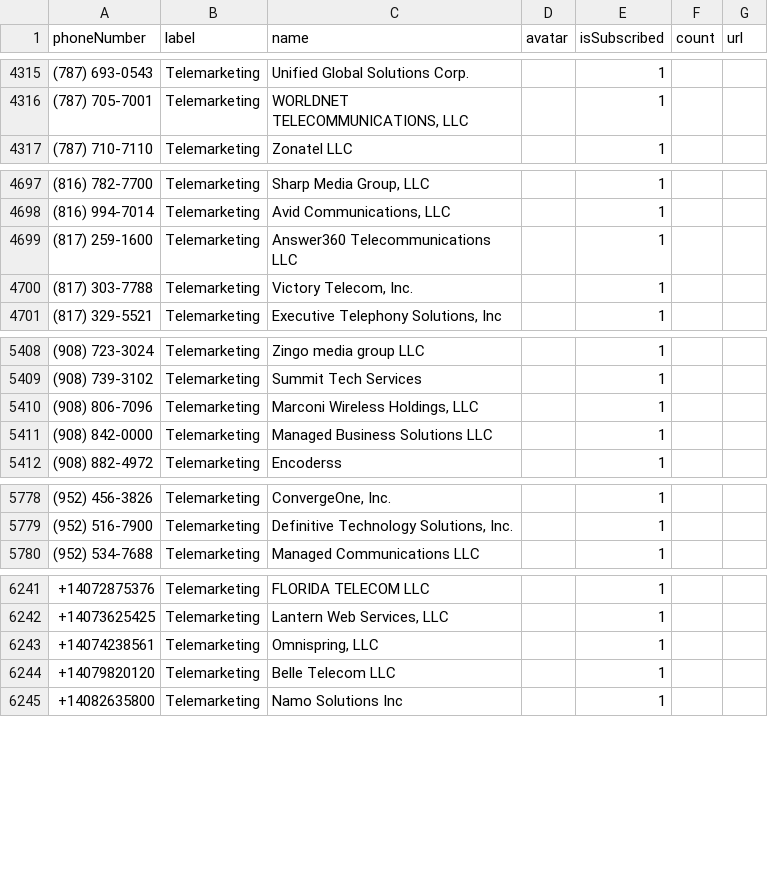
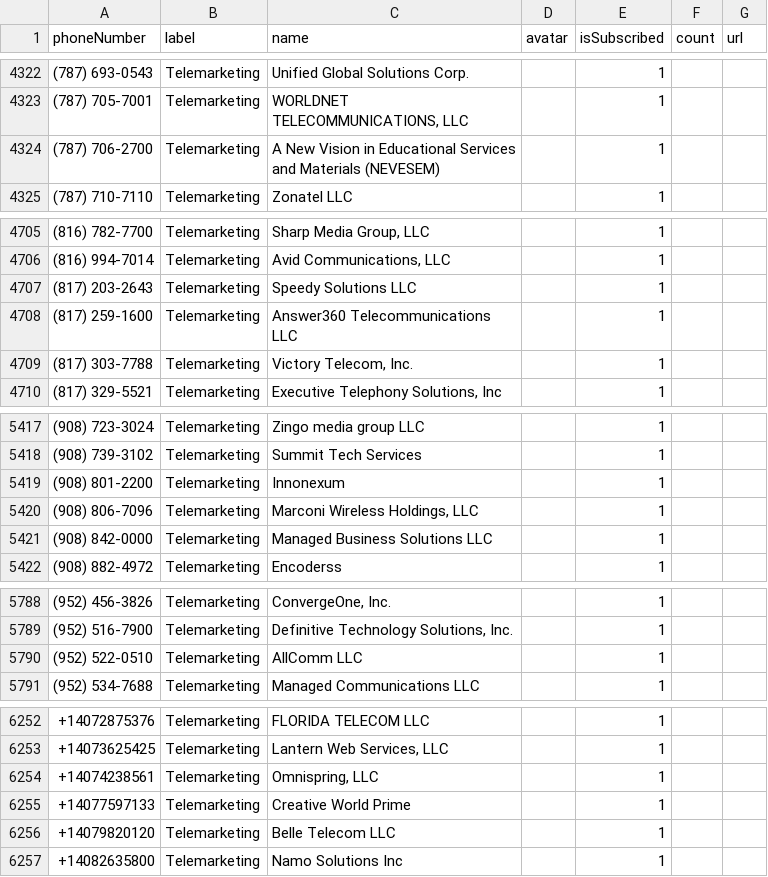
Before and after one commit to haygcao/vccard, a CSV file: FCC_data.csv, drawn as a sheet; only a part is shown, gaps mark what is left out; the diff covers the shown part only; the diff names each change by its address in the sheet, - before the commit and + after, or states it on an @@ line.

```diff
--- a/FCC_data.csv
+++ b/FCC_data.csv
+row 4324: (787) 706-2700 | Telemarketing | A New Vision in Educational Services and Materials (NEVESEM) |  | 1
+row 4707: (817) 203-2643 | Telemarketing | Speedy Solutions LLC |  | 1
+row 5419: (908) 801-2200 | Telemarketing | Innonexum |  | 1
+row 5790: (952) 522-0510 | Telemarketing | AllComm LLC |  | 1
+row 6255: +14077597133 | Telemarketing | Creative World Prime |  | 1
```
Also changed, not shown: 14 added rows, 2 removed rows and 1 edited cell elsewhere in this file.
